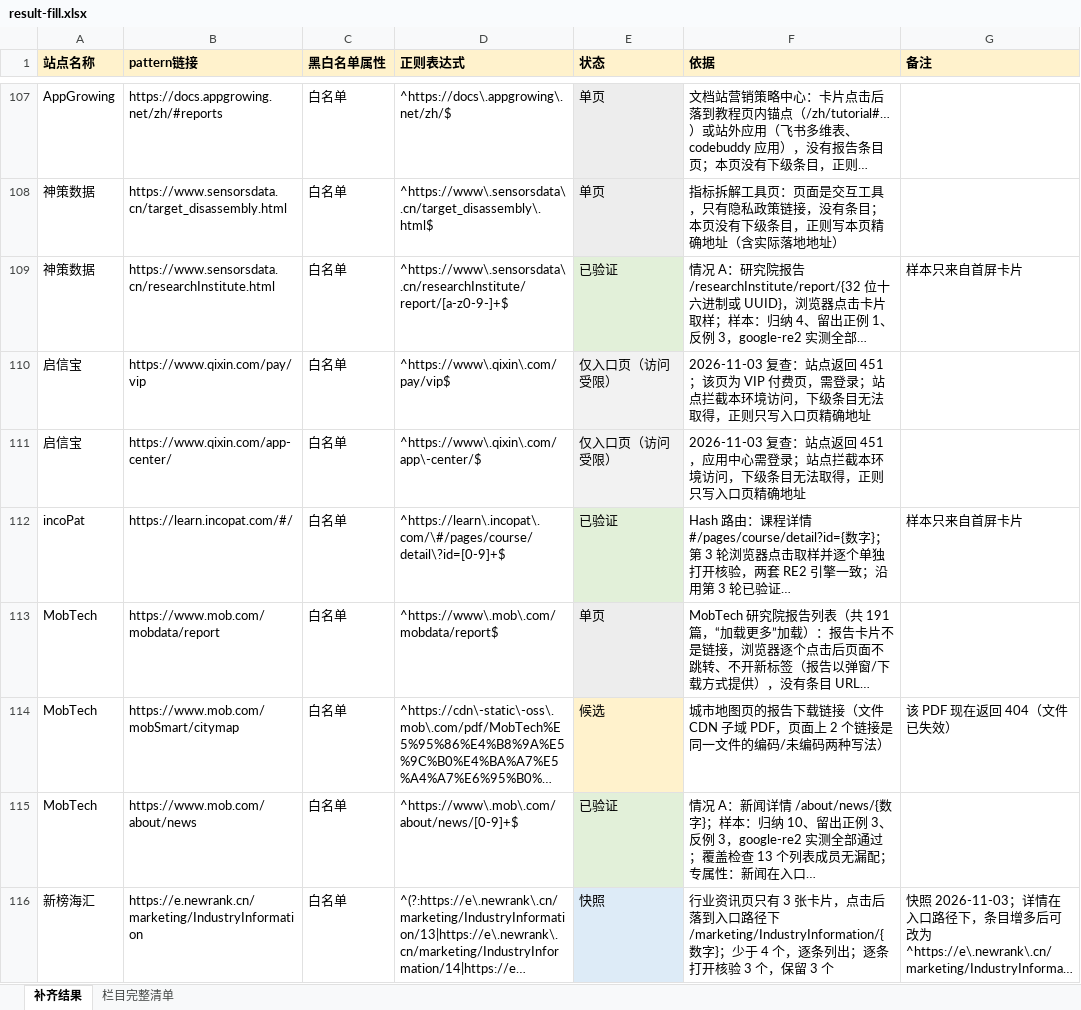
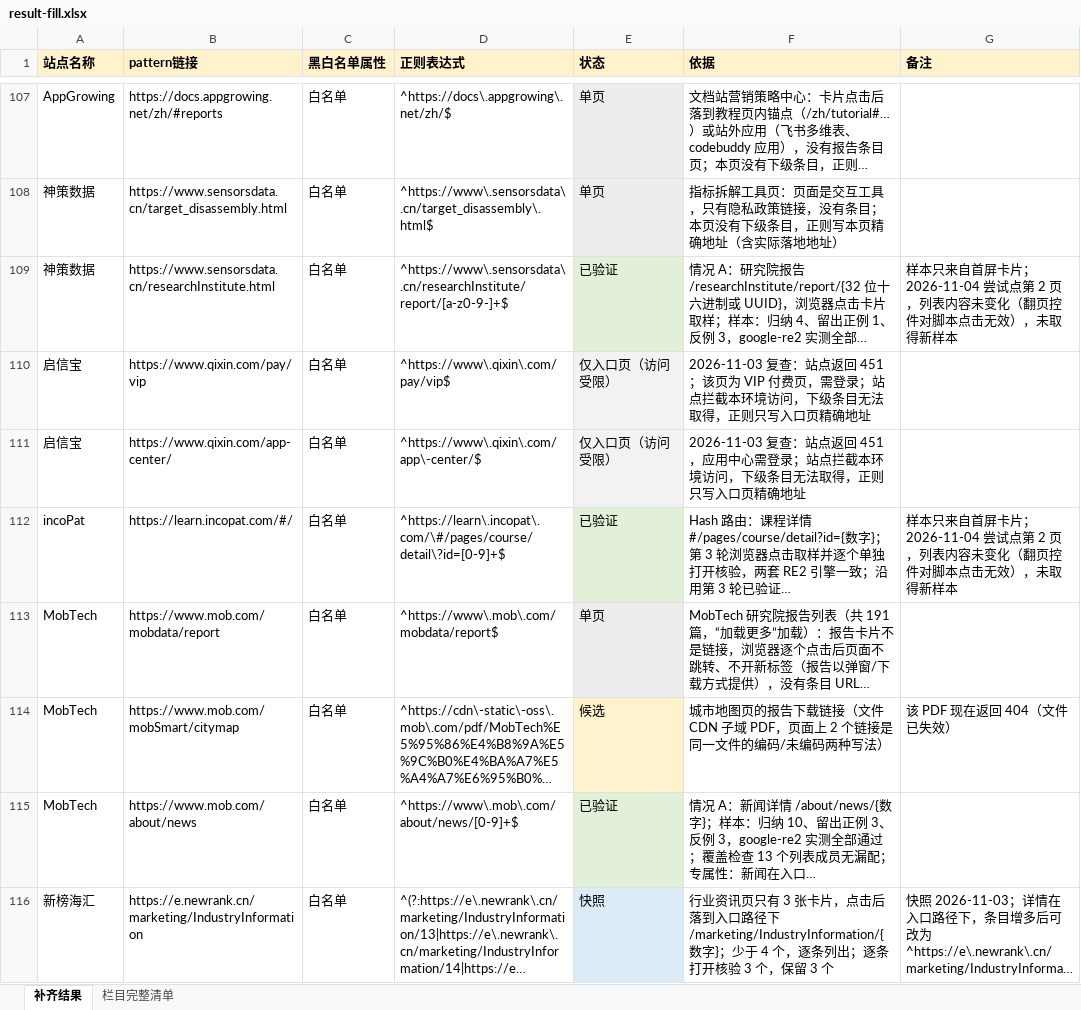
Before and after one commit to wchance0202-ctrl/hello-world, an Excel workbook: url-pattern-verification/fill/result-fill.xlsx, sheet 补齐结果, drawn as a sheet; only a part is shown, gaps mark what is left out; long unchanged cells end in …; values as stored, in another font and other column widths than the file's, no borders; the diff covers the shown part only; the diff names each change by its address in the sheet, - before the commit and + after, or states it on an @@ line.

```diff
--- a/url-pattern-verification/fill/result-fill.xlsx (sheet 补齐结果)
+++ b/url-pattern-verification/fill/result-fill.xlsx (sheet 补齐结果)
-G109 (备注): 样本只来自首屏卡片
+G109 (备注): 样本只来自首屏卡片；2026-11-04 尝试点第 2 页，列表内容未变化（翻页控件对脚本点击无效），未取得新样本
-G112 (备注): 样本只来自首屏卡片
+G112 (备注): 样本只来自首屏卡片；2026-11-04 尝试点第 2 页，列表内容未变化（翻页控件对脚本点击无效），未取得新样本
```
Also changed, not shown: 33 edited cells and cell formats elsewhere in this sheet, sheet 栏目完整清单, url-pattern-verification/handoff/unfinished.xlsx, 37 other files.
